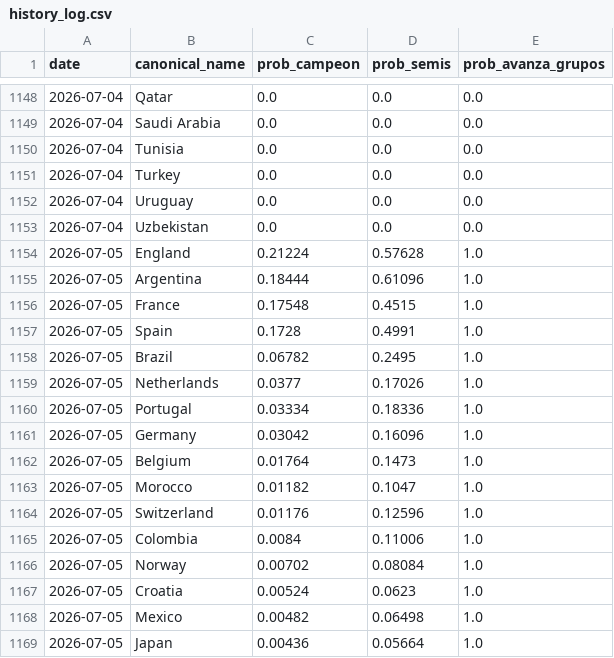
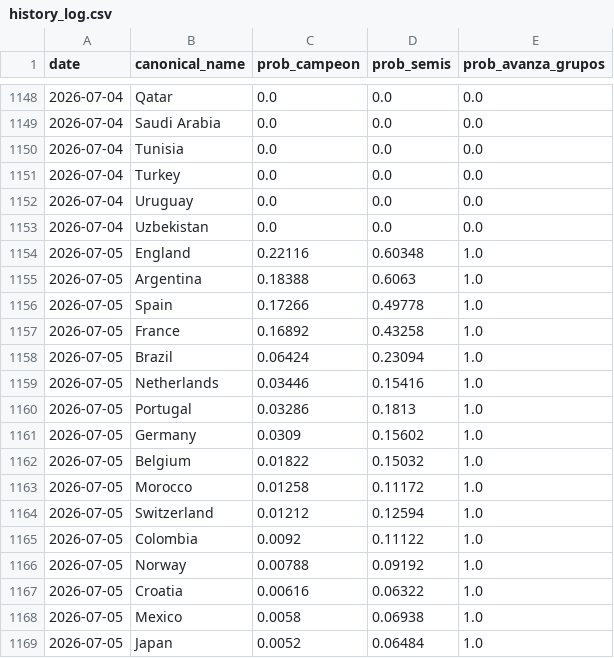
Before and after one commit to jamoji-ai/world-cup-predictor-pro, a CSV file: data/results/history_log.csv, drawn as a sheet; only a part is shown, gaps mark what is left out; the diff covers the shown part only.

```diff
--- a/data/results/history_log.csv
+++ b/data/results/history_log.csv
@@ -1153,17 +1153,17 @@ date,canonical_name,prob_campeon,prob_semis,prob_avanza_grupos
 2026-07-04,Uzbekistan,0.0,0.0,0.0
-2026-07-05,England,0.21224,0.57628,1.0
-2026-07-05,Argentina,0.18444,0.61096,1.0
-2026-07-05,France,0.17548,0.4515,1.0
-2026-07-05,Spain,0.1728,0.4991,1.0
-2026-07-05,Brazil,0.06782,0.2495,1.0
-2026-07-05,Netherlands,0.0377,0.17026,1.0
-2026-07-05,Portugal,0.03334,0.18336,1.0
-2026-07-05,Germany,0.03042,0.16096,1.0
-2026-07-05,Belgium,0.01764,0.1473,1.0
-2026-07-05,Morocco,0.01182,0.1047,1.0
-2026-07-05,Switzerland,0.01176,0.12596,1.0
-2026-07-05,Colombia,0.0084,0.11006,1.0
-2026-07-05,Norway,0.00702,0.08084,1.0
-2026-07-05,Croatia,0.00524,0.0623,1.0
-2026-07-05,Mexico,0.00482,0.06498,1.0
-2026-07-05,Japan,0.00436,0.05664,1.0
+2026-07-05,England,0.22116,0.60348,1.0
+2026-07-05,Argentina,0.18388,0.6063,1.0
+2026-07-05,Spain,0.17266,0.49778,1.0
+2026-07-05,France,0.16892,0.43258,1.0
+2026-07-05,Brazil,0.06424,0.23094,1.0
+2026-07-05,Netherlands,0.03446,0.15416,1.0
+2026-07-05,Portugal,0.03286,0.1813,1.0
+2026-07-05,Germany,0.0309,0.15602,1.0
+2026-07-05,Belgium,0.01822,0.15032,1.0
+2026-07-05,Morocco,0.01258,0.11172,1.0
+2026-07-05,Switzerland,0.01212,0.12594,1.0
+2026-07-05,Colombia,0.0092,0.11122,1.0
+2026-07-05,Norway,0.00788,0.09192,1.0
+2026-07-05,Croatia,0.00616,0.06322,1.0
+2026-07-05,Mexico,0.0058,0.06938,1.0
+2026-07-05,Japan,0.0052,0.06484,1.0
```
Also changed, not shown: 4 added rows, 4 removed rows, 4 moved rows and 25 edited cells elsewhere in this file, data/raw/live_results.csv, data/results/simulation_results.csv, 1 other file.
